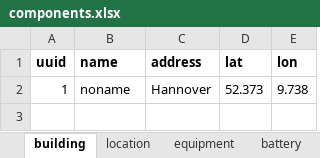
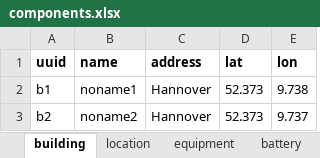
Before and after one commit to Ellariel/pv-opt, an Excel workbook: components.xlsx, sheet building, drawn as a sheet; values as stored, in another font and other column widths than the file's, no borders; the diff names each change by its address in the sheet, - before the commit and + after, or states it on an @@ line.

```diff
--- a/components.xlsx (sheet building)
+++ b/components.xlsx (sheet building)
-A2 (uuid): 1
+A2 (uuid): b1
-B2 (name): noname
+B2 (name): noname1
+row 3: b2 | noname2 | Hannover | 52.373 | 9.737
```
Also changed, not shown: sheet location, sheet consumption, sheet production, sheet battery, sheet equipment, 20 other files.
